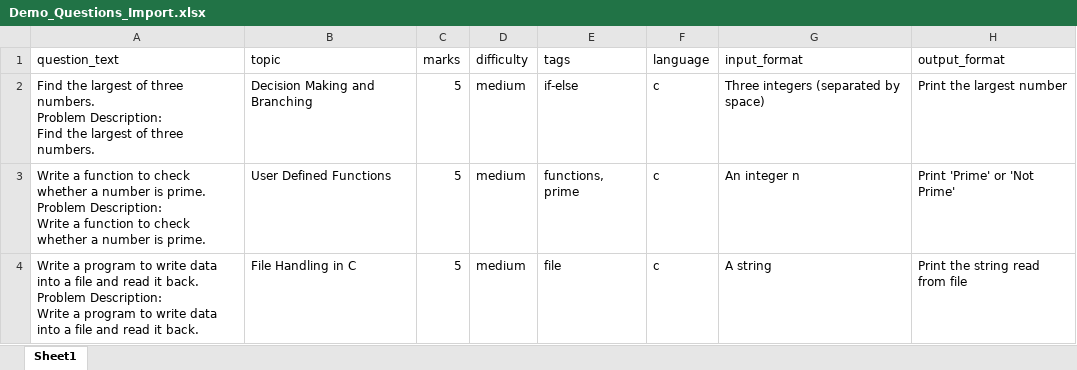
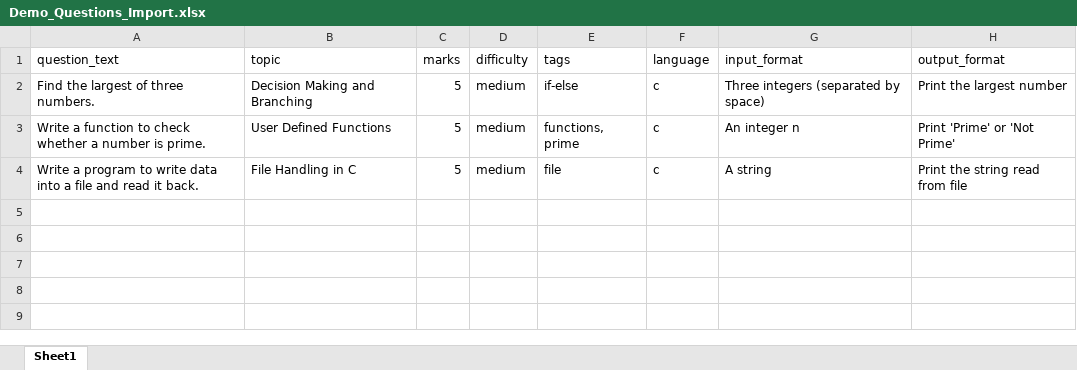
Before and after one commit to reevacodes/Evalis, an Excel workbook: Demo_Questions_Import.xlsx, sheet Sheet1, drawn as a sheet; only a part is shown; values as stored, in another font and other column widths than the file's, no borders; ↵ is a line break in a cell; the diff names each change by its address in the sheet, - before the commit and + after, or states it on an @@ line.

Commit message:
fix(demo): simplify question_text to remove duplication in exam dashboard list

```diff
--- a/Demo_Questions_Import.xlsx (sheet Sheet1)
+++ b/Demo_Questions_Import.xlsx (sheet Sheet1)
-A2 (question_text): …three numbers. ↵ Problem Description: ↵ Find the largest of three numbers.
+A2 (question_text): …three numbers.
-A3 (question_text): …is prime. ↵ Problem Description: ↵ Write a function to check whether a number is prime.
+A3 (question_text): …is prime.
-A4 (question_text): …it back. ↵ Problem Description: ↵ Write a program to write data into a file and read it back.
+A4 (question_text): …it back.
```
Also changed, not shown: 1 other file.
